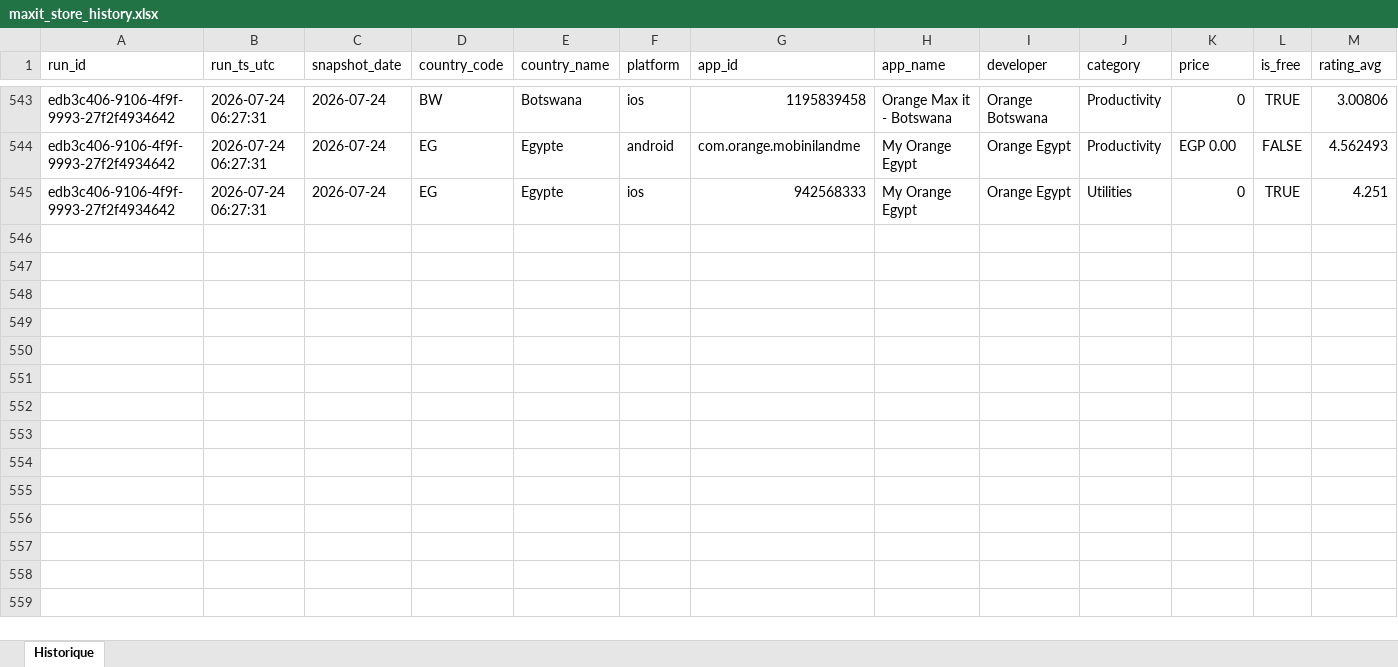
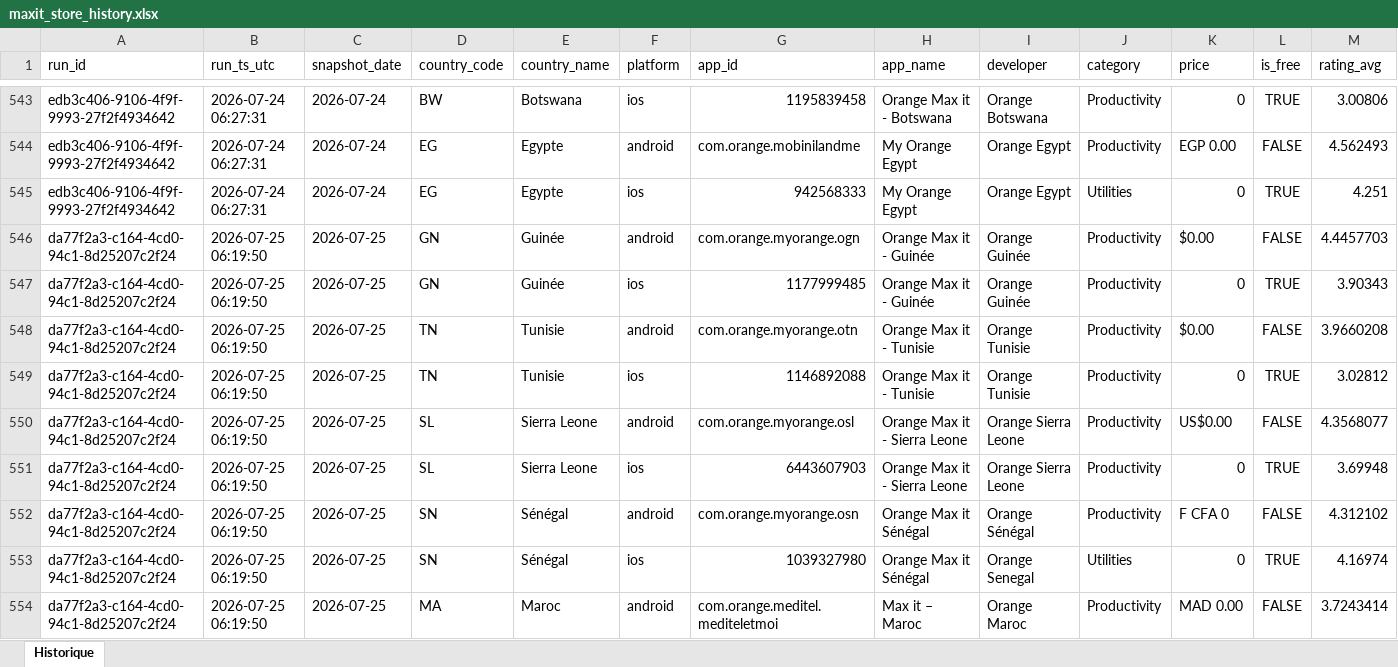
Before and after one commit to pdroquemaurel-stack/maxit-store-data, an Excel workbook: maxit_store_history.xlsx, sheet Historique, drawn as a sheet; only a part is shown, gaps mark what is left out; values as stored, in another font and other column widths than the file's, no borders; rows hold the shown columns only; the diff covers the shown part only; the diff names each change by its address in the sheet, - before the commit and + after, or states it on an @@ line.

```diff
--- a/maxit_store_history.xlsx (sheet Historique)
+++ b/maxit_store_history.xlsx (sheet Historique)
+row 546: da77f2a3-c164-4cd0-94c1-8d25207c2f24 | 2026-07-25 06:19:50 | 2026-07-25 | GN | Guinée | android | com.orange.myorange.ogn | Orange Max it - Guinée | Orange Guinée | Productivity | $0.00 | FALSE | 4.4457703
+row 547: da77f2a3-c164-4cd0-94c1-8d25207c2f24 | 2026-07-25 06:19:50 | 2026-07-25 | GN | Guinée | ios | 1177999485 | Orange Max it - Guinée | Orange Guinée | Productivity | 0 | TRUE | 3.90343
+row 548: da77f2a3-c164-4cd0-94c1-8d25207c2f24 | 2026-07-25 06:19:50 | 2026-07-25 | TN | Tunisie | android | com.orange.myorange.otn | Orange Max it - Tunisie | Orange Tunisie | Productivity | $0.00 | FALSE | 3.9660208
+row 549: da77f2a3-c164-4cd0-94c1-8d25207c2f24 | 2026-07-25 06:19:50 | 2026-07-25 | TN | Tunisie | ios | 1146892088 | Orange Max it - Tunisie | Orange Tunisie | Productivity | 0 | TRUE | 3.02812
+row 550: da77f2a3-c164-4cd0-94c1-8d25207c2f24 | 2026-07-25 06:19:50 | 2026-07-25 | SL | Sierra Leone | android | com.orange.myorange.osl | Orange Max it - Sierra Leone | Orange Sierra Leone | Productivity | US$0.00 | FALSE | 4.3568077
+row 551: da77f2a3-c164-4cd0-94c1-8d25207c2f24 | 2026-07-25 06:19:50 | 2026-07-25 | SL | Sierra Leone | ios | 6443607903 | Orange Max it - Sierra Leone | Orange Sierra Leone | Productivity | 0 | TRUE | 3.69948
+row 552: da77f2a3-c164-4cd0-94c1-8d25207c2f24 | 2026-07-25 06:19:50 | 2026-07-25 | SN | Sénégal | android | com.orange.myorange.osn | Orange Max it Sénégal | Orange Sénégal | Productivity | F CFA 0 | FALSE | 4.312102
+row 553: da77f2a3-c164-4cd0-94c1-8d25207c2f24 | 2026-07-25 06:19:50 | 2026-07-25 | SN | Sénégal | ios | 1039327980 | Orange Max it Sénégal | Orange Senegal | Utilities | 0 | TRUE | 4.16974
+row 554: da77f2a3-c164-4cd0-94c1-8d25207c2f24 | 2026-07-25 06:19:50 | 2026-07-25 | MA | Maroc | android | com.orange.meditel.mediteletmoi | Max it – Maroc | Orange Maroc | Productivity | MAD 0.00 | FALSE | 3.7243414
```
Also changed, not shown: 23 added rows elsewhere in this sheet.
